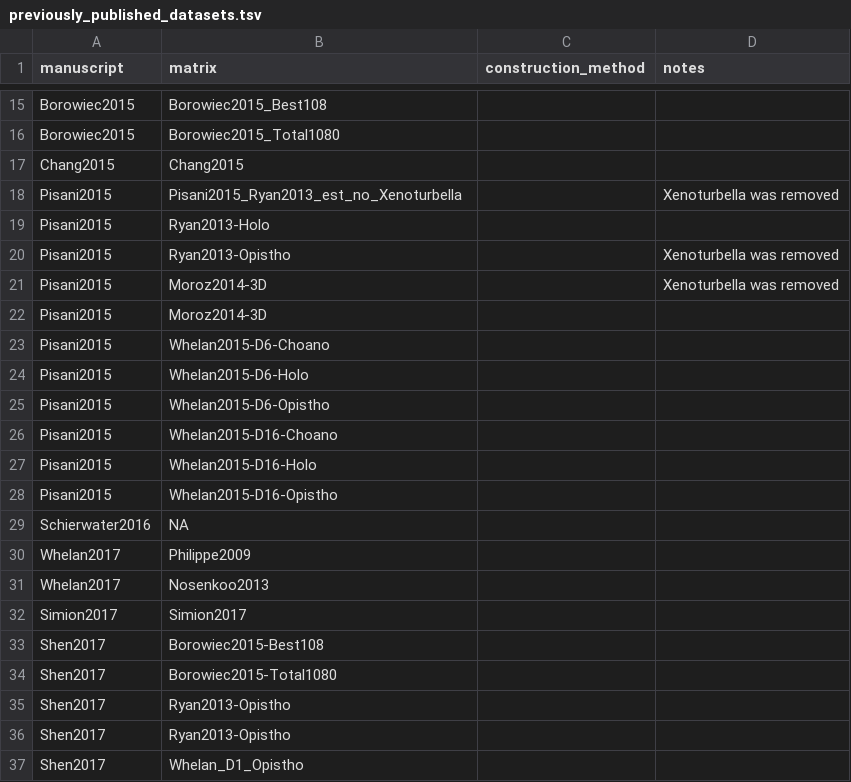
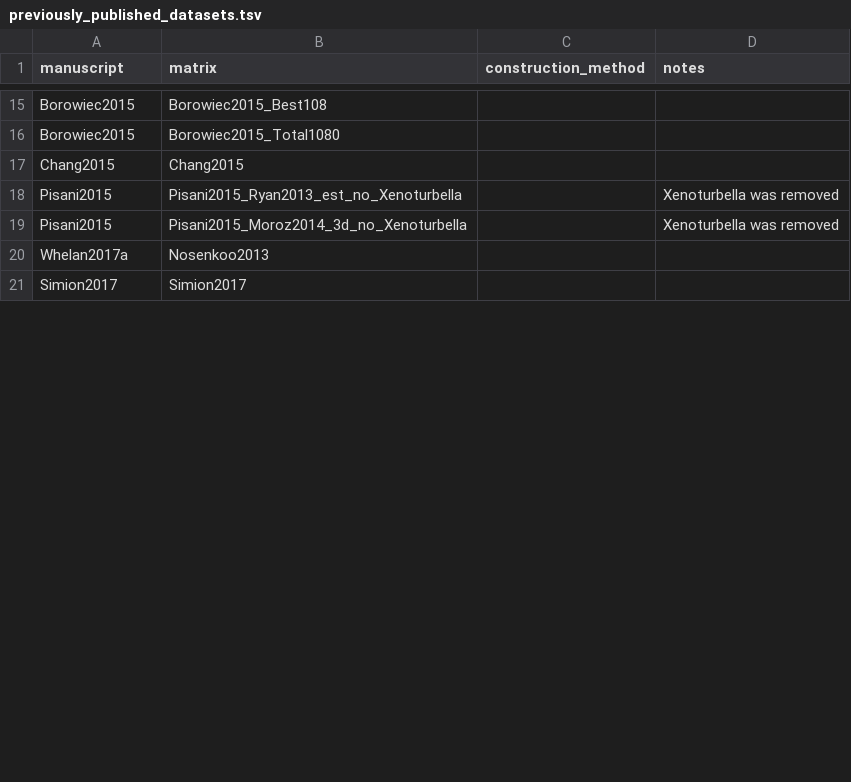
Before and after one commit to dunnlab/animal_tree_root, a TSV file: data_processed/tables/previously_published_datasets.tsv, drawn as a sheet; only a part is shown, gaps mark what is left out; the diff covers the shown part only.

Commit message:
update published datasets

```diff
--- a/data_processed/tables/previously_published_datasets.tsv
+++ b/data_processed/tables/previously_published_datasets.tsv
@@ -18,20 +18,4 @@ Chang2015	Chang2015
 Pisani2015	Pisani2015_Ryan2013_est_no_Xenoturbella		 Xenoturbella was removed
-Pisani2015	Ryan2013-Holo
-Pisani2015	Ryan2013-Opistho		 Xenoturbella was removed
-Pisani2015	Moroz2014-3D		 Xenoturbella was removed
-Pisani2015	Moroz2014-3D
-Pisani2015	Whelan2015-D6-Choano
-Pisani2015	Whelan2015-D6-Holo
-Pisani2015	Whelan2015-D6-Opistho
-Pisani2015	Whelan2015-D16-Choano
-Pisani2015	Whelan2015-D16-Holo
-Pisani2015	Whelan2015-D16-Opistho
-Schierwater2016	NA
-Whelan2017	Philippe2009
-Whelan2017	Nosenkoo2013
+Pisani2015	Pisani2015_Moroz2014_3d_no_Xenoturbella		 Xenoturbella was removed
+Whelan2017a	Nosenkoo2013
 Simion2017	Simion2017
-Shen2017	Borowiec2015-Best108
-Shen2017	Borowiec2015-Total1080
-Shen2017	Ryan2013-Opistho
-Shen2017	Ryan2013-Opistho
-Shen2017	Whelan_D1_Opistho
```
Also changed, not shown: 2 added rows and 9 removed rows elsewhere in this file.
